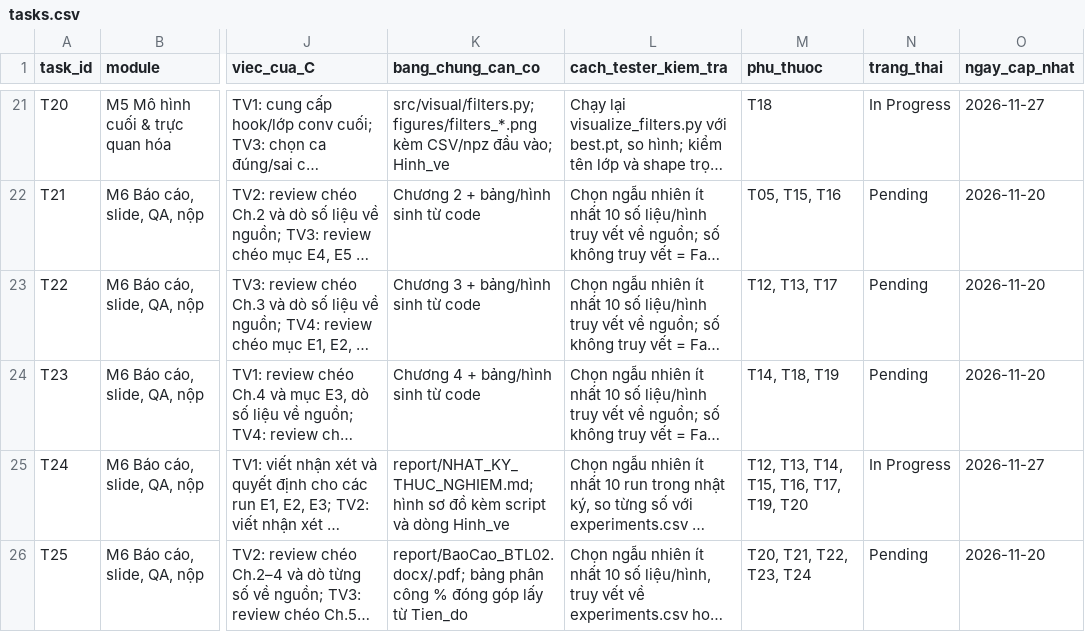
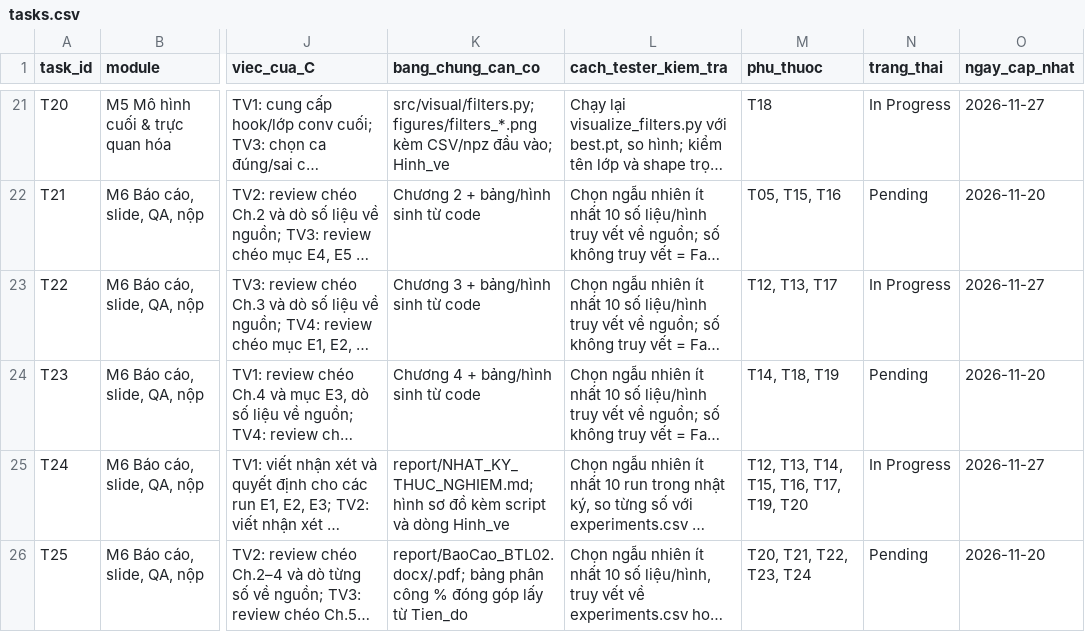
Before and after one commit to lpnHai2005/DeepLearning_Group, a CSV file: BTL02/tracking/tasks.csv, drawn as a sheet; only a part is shown, gaps mark what is left out; long unchanged cells end in …; the diff names each change by its address in the sheet, - before the commit and + after, or states it on an @@ line.

```diff
--- a/BTL02/tracking/tasks.csv
+++ b/BTL02/tracking/tasks.csv
-N23 (trang_thai): Pending
+N23 (trang_thai): In Progress
-O23 (ngay_cap_nhat): 2026-11-20
+O23 (ngay_cap_nhat): 2026-11-27
```
Also changed, not shown: BTL02/tracking/activity_log.csv.
